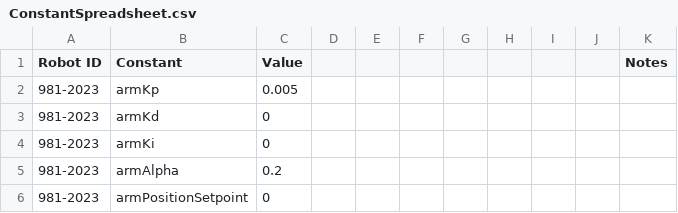
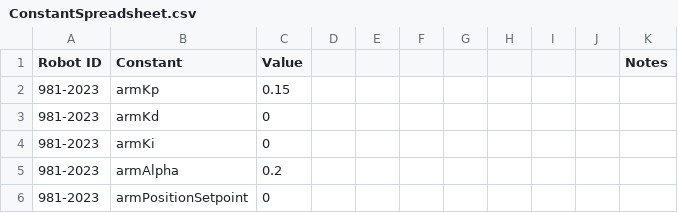
Before and after one commit to SnoBotics981/981LabViewComponents, a CSV file: ConstantSpreadsheet.csv, drawn as a sheet; only a part is shown.

```diff
--- a/ConstantSpreadsheet.csv
+++ b/ConstantSpreadsheet.csv
@@ -1,3 +1,3 @@
 Robot ID,Constant,Value,,,,,,,,Notes
-981-2023,armKp,0.005,,,,,,,,
+981-2023,armKp,0.15,,,,,,,,
 981-2023,armKd,0,,,,,,,,
```
Also changed, not shown: ControlSpreadsheet.csv, 5 other files.
